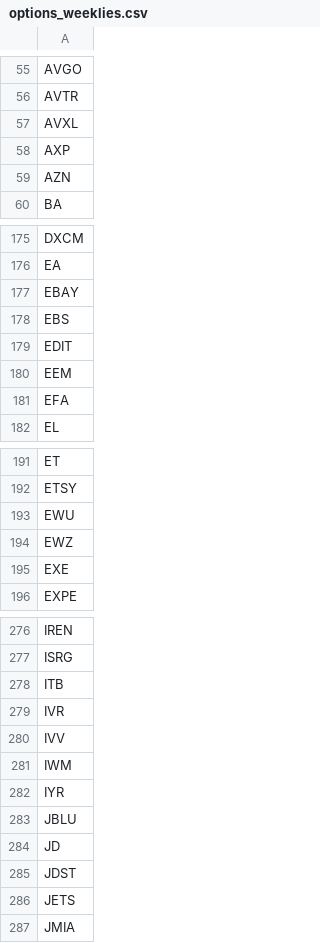
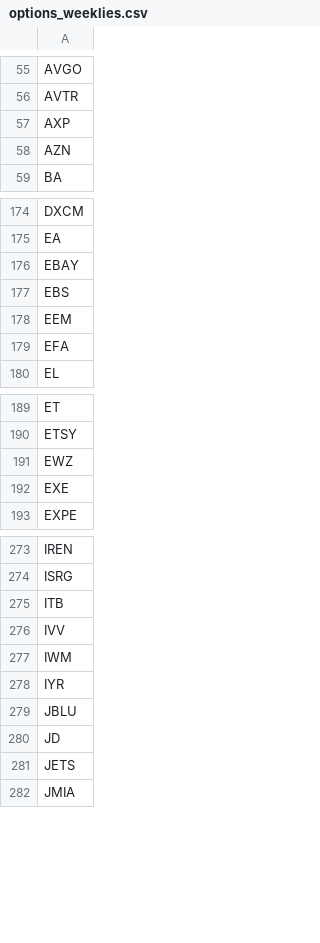
Before and after one commit to melder/symbols_options_csvs, a CSV file: options_weeklies.csv, drawn as a sheet; only a part is shown, gaps mark what is left out.

```diff
--- a/options_weeklies.csv
+++ b/options_weeklies.csv
@@ -56,3 +56,2 @@ AVGO
 AVTR
-AVXL
 AXP
@@ -178,3 +177,2 @@ EBAY
 EBS
-EDIT
 EEM
@@ -192,3 +190,2 @@ ET
 ETSY
-EWU
 EWZ
@@ -278,3 +275,2 @@ ISRG
 ITB
-IVR
 IVV
@@ -284,3 +280,2 @@ JBLU
 JD
-JDST
 JETS
```
Also changed, not shown: monthlies.csv, options.csv, 2 other files.
